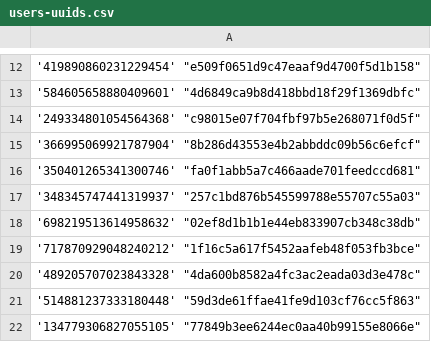
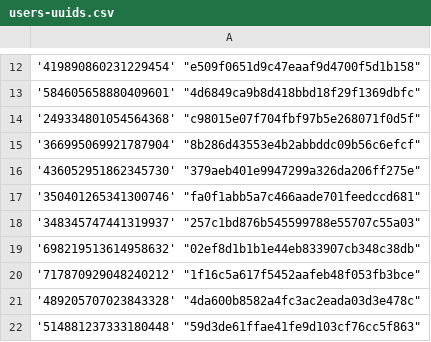
Before and after one commit to Heroes-United/patreonlist, a CSV file: users-uuids.csv, drawn as a sheet; only a part is shown, gaps mark what is left out; the shorter side is filled out with more unchanged rows; the diff names each change by its address in the sheet, - before the commit and + after, or states it on an @@ line.

Commit message:
[HeroesUnited BOT] added new uuids || or updated mods

```diff
--- a/users-uuids.csv
+++ b/users-uuids.csv
+row 16: '436052951862345730' "379aeb401e9947299a326da206ff275e"
```
Also changed, not shown: users.csv.
